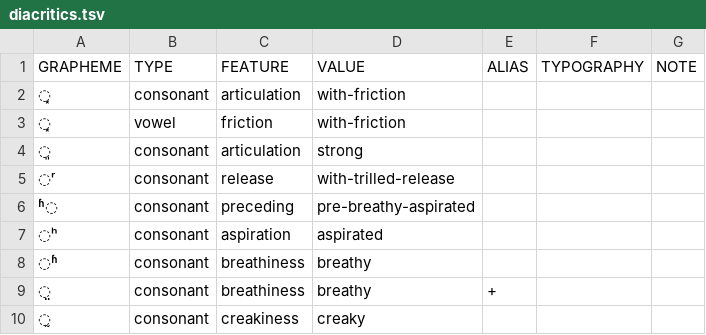
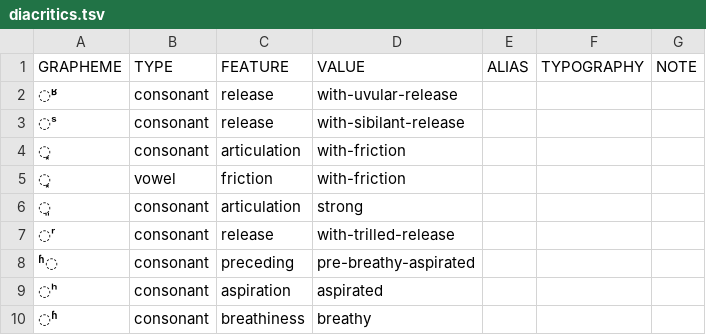
Before and after one commit to cldf-clts/clts, a TSV file: pkg/transcriptionsystems/bipa/diacritics.tsv, drawn as a sheet; only a part is shown; the shorter side is filled out with more unchanged rows; the diff names each change by its address in the sheet, - before the commit and + after, or states it on an @@ line.

```diff
--- a/pkg/transcriptionsystems/bipa/diacritics.tsv
+++ b/pkg/transcriptionsystems/bipa/diacritics.tsv
+row 2: ◌ʶ | consonant | release | with-uvular-release
+row 3: ◌ˢ | consonant | release | with-sibilant-release
```
Also changed, not shown: pkg/transcriptionsystems/bipa/consonants.tsv, sources/phoible/graphemes.tsv, 1 other file.
